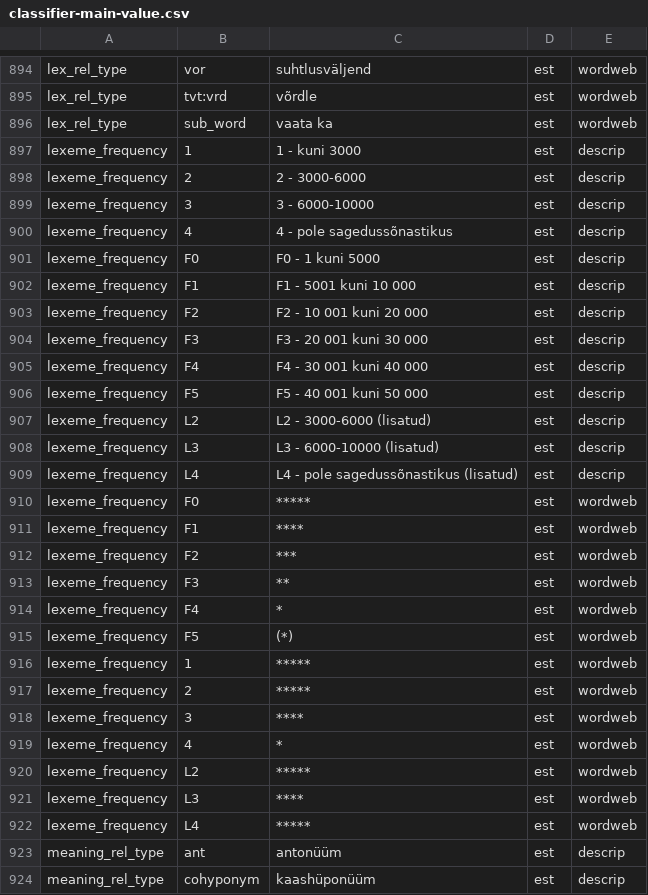
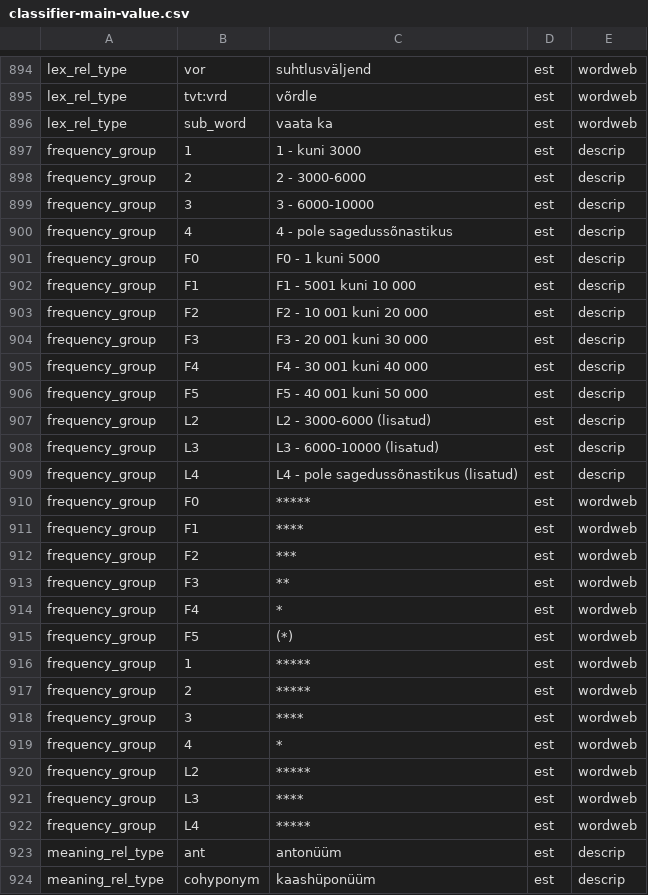
Before and after one commit to keeleinstituut/ekilex, a CSV file: ekilex-etl/fileresources/csv/classifier-main-value.csv, drawn as a sheet; only a part is shown, gaps mark what is left out.

Commit message:
loading form and lexeme frequencies

```diff
--- a/ekilex-etl/fileresources/csv/classifier-main-value.csv
+++ b/ekilex-etl/fileresources/csv/classifier-main-value.csv
@@ -896,28 +896,28 @@ lex_rel_type	tvt:vrd	võrdle	est	wordweb
 lex_rel_type	sub_word	vaata ka	est	wordweb
-lexeme_frequency	1	1 - kuni 3000	est	descrip
-lexeme_frequency	2	2 - 3000-6000	est	descrip
-lexeme_frequency	3	3 - 6000-10000	est	descrip
-lexeme_frequency	4	4 - pole sagedussõnastikus	est	descrip
-lexeme_frequency	F0	F0 - 1 kuni 5000	est	descrip
-lexeme_frequency	F1	F1 - 5001 kuni 10 000	est	descrip
-lexeme_frequency	F2	F2 - 10 001 kuni 20 000	est	descrip
-lexeme_frequency	F3	F3 - 20 001 kuni 30 000	est	descrip
-lexeme_frequency	F4	F4 - 30 001 kuni 40 000	est	descrip
-lexeme_frequency	F5	F5 - 40 001 kuni 50 000	est	descrip
-lexeme_frequency	L2	L2 - 3000-6000 (lisatud)	est	descrip
-lexeme_frequency	L3	L3 - 6000-10000 (lisatud)	est	descrip
-lexeme_frequency	L4	L4 - pole sagedussõnastikus (lisatud)	est	descrip
-lexeme_frequency	F0	*****	est	wordweb
-lexeme_frequency	F1	****	est	wordweb
-lexeme_frequency	F2	***	est	wordweb
-lexeme_frequency	F3	**	est	wordweb
-lexeme_frequency	F4	*	est	wordweb
-lexeme_frequency	F5	(*)	est	wordweb
-lexeme_frequency	1	*****	est	wordweb
-lexeme_frequency	2	*****	est	wordweb
-lexeme_frequency	3	****	est	wordweb
-lexeme_frequency	4	*	est	wordweb
-lexeme_frequency	L2	*****	est	wordweb
-lexeme_frequency	L3	****	est	wordweb
-lexeme_frequency	L4	*****	est	wordweb
+frequency_group	1	1 - kuni 3000	est	descrip
+frequency_group	2	2 - 3000-6000	est	descrip
+frequency_group	3	3 - 6000-10000	est	descrip
+frequency_group	4	4 - pole sagedussõnastikus	est	descrip
+frequency_group	F0	F0 - 1 kuni 5000	est	descrip
+frequency_group	F1	F1 - 5001 kuni 10 000	est	descrip
+frequency_group	F2	F2 - 10 001 kuni 20 000	est	descrip
+frequency_group	F3	F3 - 20 001 kuni 30 000	est	descrip
+frequency_group	F4	F4 - 30 001 kuni 40 000	est	descrip
+frequency_group	F5	F5 - 40 001 kuni 50 000	est	descrip
+frequency_group	L2	L2 - 3000-6000 (lisatud)	est	descrip
+frequency_group	L3	L3 - 6000-10000 (lisatud)	est	descrip
+frequency_group	L4	L4 - pole sagedussõnastikus (lisatud)	est	descrip
+frequency_group	F0	*****	est	wordweb
+frequency_group	F1	****	est	wordweb
+frequency_group	F2	***	est	wordweb
+frequency_group	F3	**	est	wordweb
+frequency_group	F4	*	est	wordweb
+frequency_group	F5	(*)	est	wordweb
+frequency_group	1	*****	est	wordweb
+frequency_group	2	*****	est	wordweb
+frequency_group	3	****	est	wordweb
+frequency_group	4	*	est	wordweb
+frequency_group	L2	*****	est	wordweb
+frequency_group	L3	****	est	wordweb
+frequency_group	L4	*****	est	wordweb
 meaning_rel_type	ant	antonüüm	est	descrip
```
Also changed, not shown: ekilex-etl/fileresources/csv/classifier-main-map.csv, 41 other files.
